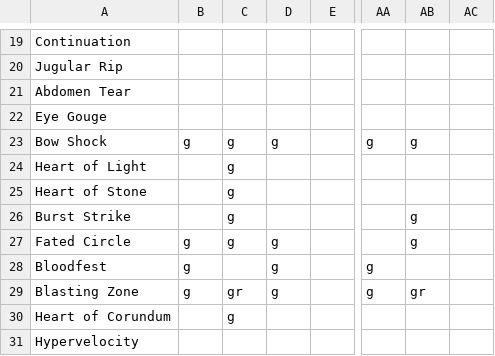
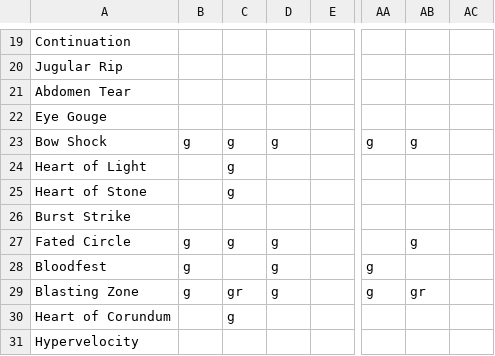
Before and after one commit to Wishbringer71/RSR-Testing, a CSV file: docs/action-matrix/GNB.csv, drawn as a sheet; only a part is shown, gaps mark what is left out; the diff names each change by its address in the sheet, - before the commit and + after, or states it on an @@ line.

```diff
--- a/docs/action-matrix/GNB.csv
+++ b/docs/action-matrix/GNB.csv
-C26: g
+C26: (empty)
-AB26: g
+AB26: (empty)
```
Also changed, not shown: 30 other files.
